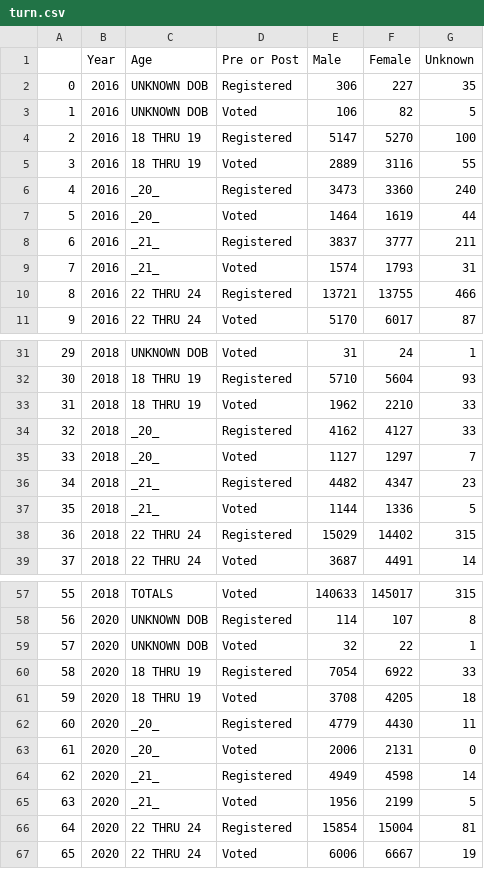
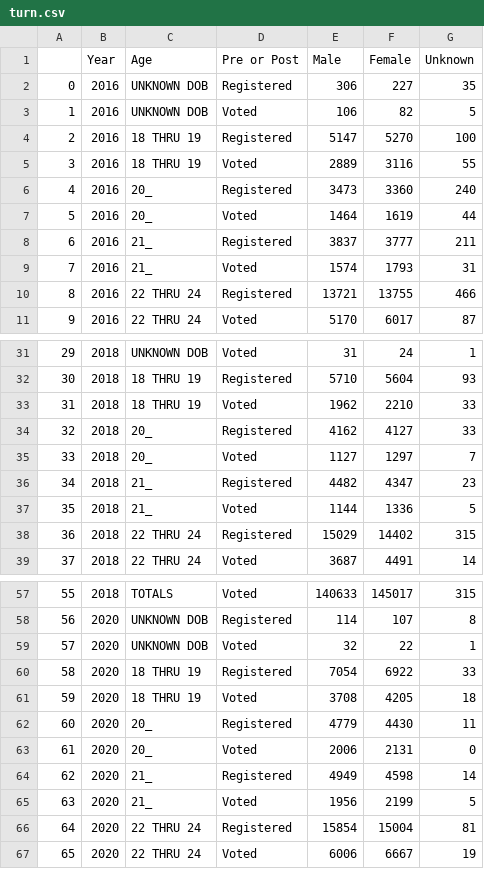
Before and after one commit to pjrigali/alaska, a CSV file: data/turn.csv, drawn as a sheet; only a part is shown, gaps mark what is left out.

```diff
--- a/data/turn.csv
+++ b/data/turn.csv
@@ -5,6 +5,6 @@
 3,2016,18 THRU 19,Voted,2889,3116,55
-4,2016,_20_,Registered,3473,3360,240
-5,2016,_20_,Voted,1464,1619,44
-6,2016,_21_,Registered,3837,3777,211
-7,2016,_21_,Voted,1574,1793,31
+4,2016,20_,Registered,3473,3360,240
+5,2016,20_,Voted,1464,1619,44
+6,2016,21_,Registered,3837,3777,211
+7,2016,21_,Voted,1574,1793,31
 8,2016,22 THRU 24,Registered,13721,13755,466
@@ -33,6 +33,6 @@
 31,2018,18 THRU 19,Voted,1962,2210,33
-32,2018,_20_,Registered,4162,4127,33
-33,2018,_20_,Voted,1127,1297,7
-34,2018,_21_,Registered,4482,4347,23
-35,2018,_21_,Voted,1144,1336,5
+32,2018,20_,Registered,4162,4127,33
+33,2018,20_,Voted,1127,1297,7
+34,2018,21_,Registered,4482,4347,23
+35,2018,21_,Voted,1144,1336,5
 36,2018,22 THRU 24,Registered,15029,14402,315
@@ -61,6 +61,6 @@
 59,2020,18 THRU 19,Voted,3708,4205,18
-60,2020,_20_,Registered,4779,4430,11
-61,2020,_20_,Voted,2006,2131,0
-62,2020,_21_,Registered,4949,4598,14
-63,2020,_21_,Voted,1956,2199,5
+60,2020,20_,Registered,4779,4430,11
+61,2020,20_,Voted,2006,2131,0
+62,2020,21_,Registered,4949,4598,14
+63,2020,21_,Voted,1956,2199,5
 64,2020,22 THRU 24,Registered,15854,15004,81
```
Also changed, not shown: data/age.csv, 1 other file.
